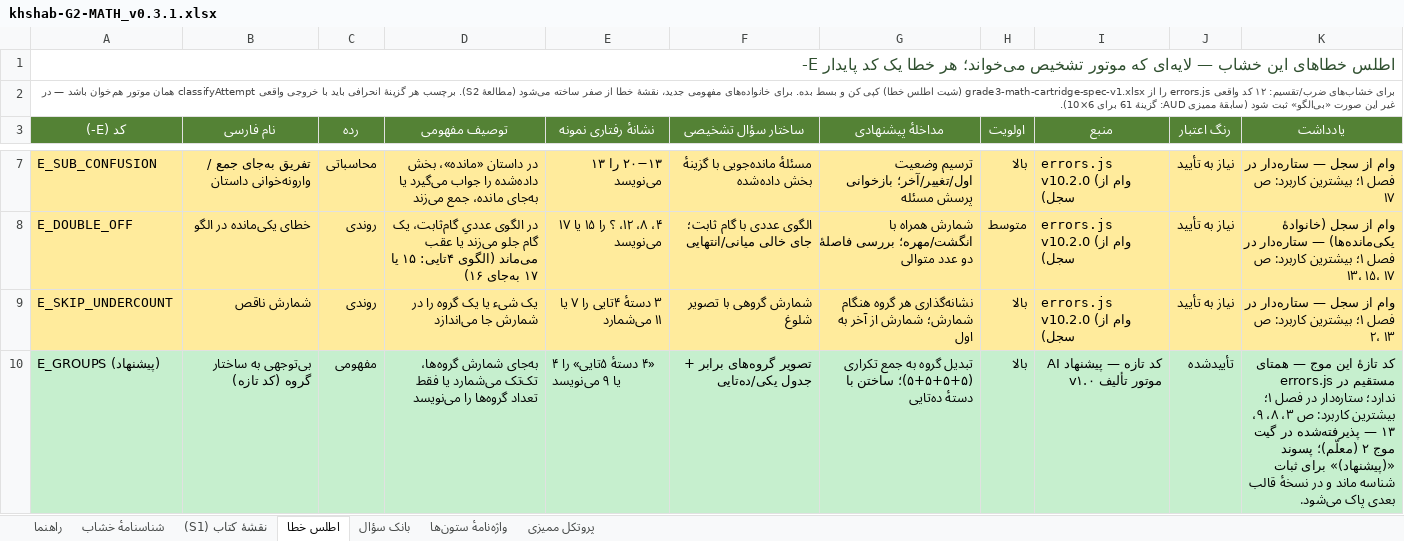
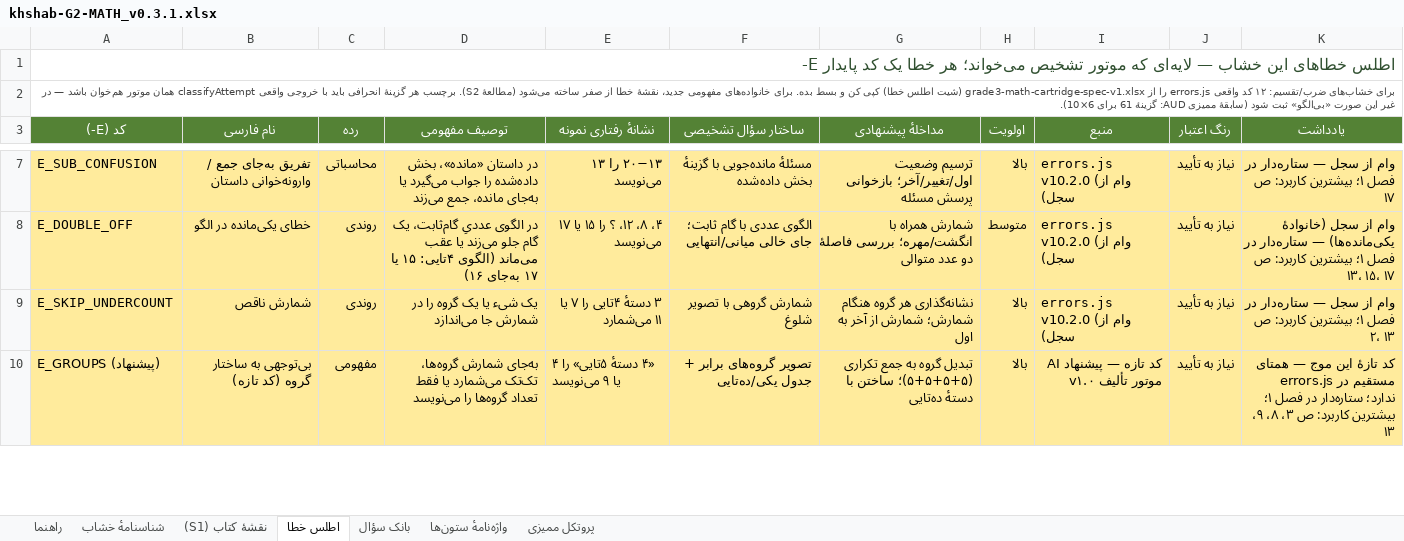
Before and after one commit to bayrami1341/math-game, an Excel workbook: authoring/khshab-G2-MATH_v0.3.1.xlsx, sheet اطلس خطا, drawn as a sheet; only a part is shown, gaps mark what is left out; values as stored, in another font and other column widths than the file's, no borders; the diff covers the shown part only; the diff names each change by its address in the sheet, - before the commit and + after, or states it on an @@ line.

```diff
--- a/authoring/khshab-G2-MATH_v0.3.1.xlsx (sheet اطلس خطا)
+++ b/authoring/khshab-G2-MATH_v0.3.1.xlsx (sheet اطلس خطا)
-A10:K10 fill: #C6EFCE
+A10:K10 fill: #FFEB9C
-J10 (رنگ اعتبار): تأییدشده
+J10 (رنگ اعتبار): نیاز به تأیید
-K10 (یادداشت): …۹، ۱۳ — پذیرفته‌شده در گیت موج ۲ (معلّم)؛ پسوند «(پیشنهاد)» برای ثبات شناسه ماند و در نسخهٔ قالب بعدی پاک می‌شود.
+K10 (یادداشت): …۹، ۱۳
```
Also changed, not shown: 2 edited cells and cell formats elsewhere in this sheet, sheet نقشهٔ کتاب (S1), sheet بانک سؤال, sheet شناسنامهٔ خشاب, 7 other files.
